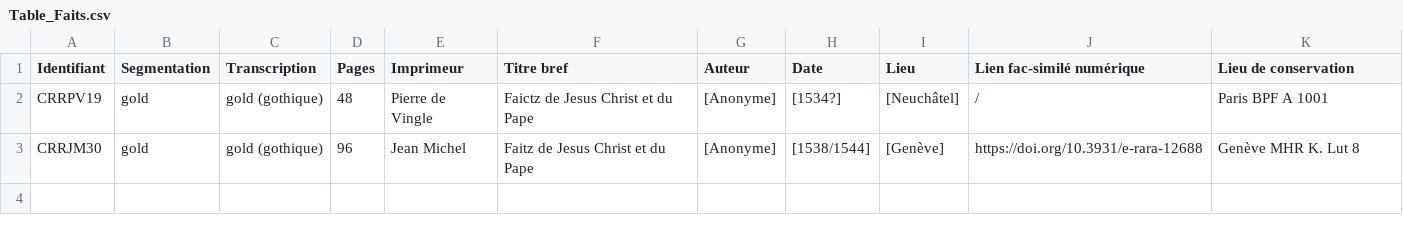
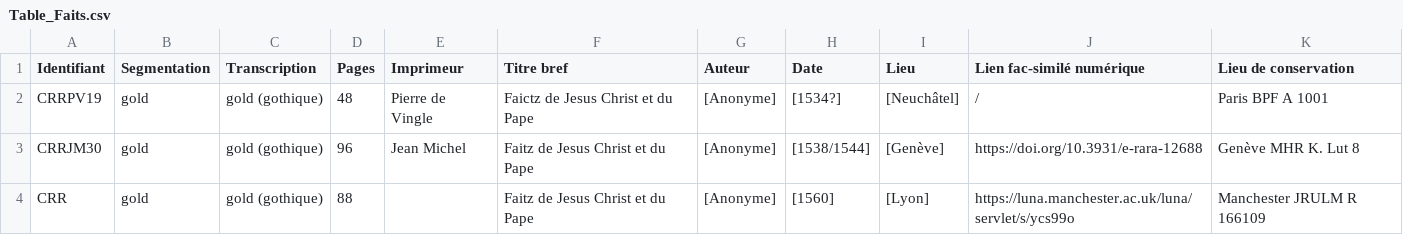
Before and after one commit to SETAFDH/HTR-SETAF-LesFaictzJCH, a CSV file: Table_Faits.csv, drawn as a sheet.

Commit message:
Update Table_Faits.csv

```diff
--- a/Table_Faits.csv
+++ b/Table_Faits.csv
@@ -3 +3,2 @@ CRRPV19,gold,gold (gothique),48,Pierre de Vingle,Faictz de Jesus Christ et du Pa
 CRRJM30,gold,gold (gothique),96,Jean Michel,Faitz de Jesus Christ et du Pape,[Anonyme],[1538/1544],[Genève],https://doi.org/10.3931/e-rara-12688, Genève MHR K. Lut 8
+CRR,gold,gold (gothique),88,,Faitz de Jesus Christ et du Pape,[Anonyme],[1560],[Lyon],https://luna.manchester.ac.uk/luna/servlet/s/ycs99o, Manchester JRULM R 166109
```
